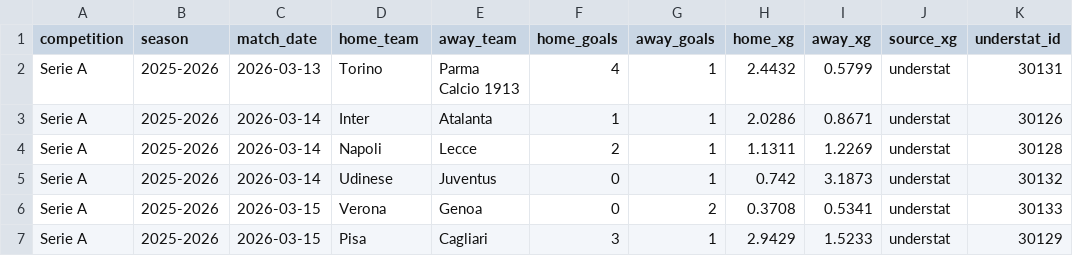
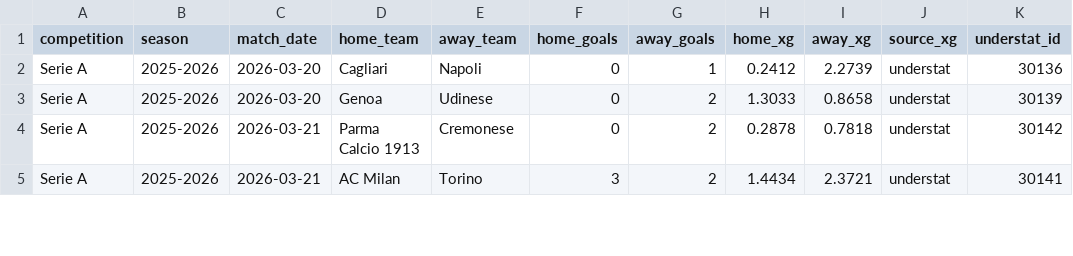
Before and after one commit to jura39bot/euro-top-stats, a CSV file: data/seriea_latest.csv, drawn as a sheet; only a part is shown; the diff covers the shown part only.

Commit message:
data: collecte automatique [ligue1 + pl + laliga + seriea + bundesliga] — 2026-03-22 22:59 UTC
Ligues : ligue1 + pl + laliga + seriea + bundesliga
Fichiers : ligue1_latest.{json,csv}, pl_latest.{json,csv}, laliga_latest.{json,csv}, seriea_latest.{json,csv}, bundesliga_latest.{json,csv}

```diff
--- a/data/seriea_latest.csv
+++ b/data/seriea_latest.csv
@@ -1,7 +1,5 @@
 competition,season,match_date,home_team,away_team,home_goals,away_goals,home_xg,away_xg,source_xg,understat_id
-Serie A,2025-2026,2026-03-13,Torino,Parma Calcio 1913,4,1,2.4432,0.5799,understat,30131
-Serie A,2025-2026,2026-03-14,Inter,Atalanta,1,1,2.0286,0.8671,understat,30126
-Serie A,2025-2026,2026-03-14,Napoli,Lecce,2,1,1.1311,1.2269,understat,30128
-Serie A,2025-2026,2026-03-14,Udinese,Juventus,0,1,0.742,3.1873,understat,30132
-Serie A,2025-2026,2026-03-15,Verona,Genoa,0,2,0.3708,0.5341,understat,30133
-Serie A,2025-2026,2026-03-15,Pisa,Cagliari,3,1,2.9429,1.5233,understat,30129
+Serie A,2025-2026,2026-03-20,Cagliari,Napoli,0,1,0.2412,2.2739,understat,30136
+Serie A,2025-2026,2026-03-20,Genoa,Udinese,0,2,1.3033,0.8658,understat,30139
+Serie A,2025-2026,2026-03-21,Parma Calcio 1913,Cremonese,0,2,0.2878,0.7818,understat,30142
+Serie A,2025-2026,2026-03-21,AC Milan,Torino,3,2,1.4434,2.3721,understat,30141
```
Also changed, not shown: 3 added rows and 20 edited cells elsewhere in this file, data/bundesliga_latest.csv, data/ligue1_latest.csv, 7 other files.
